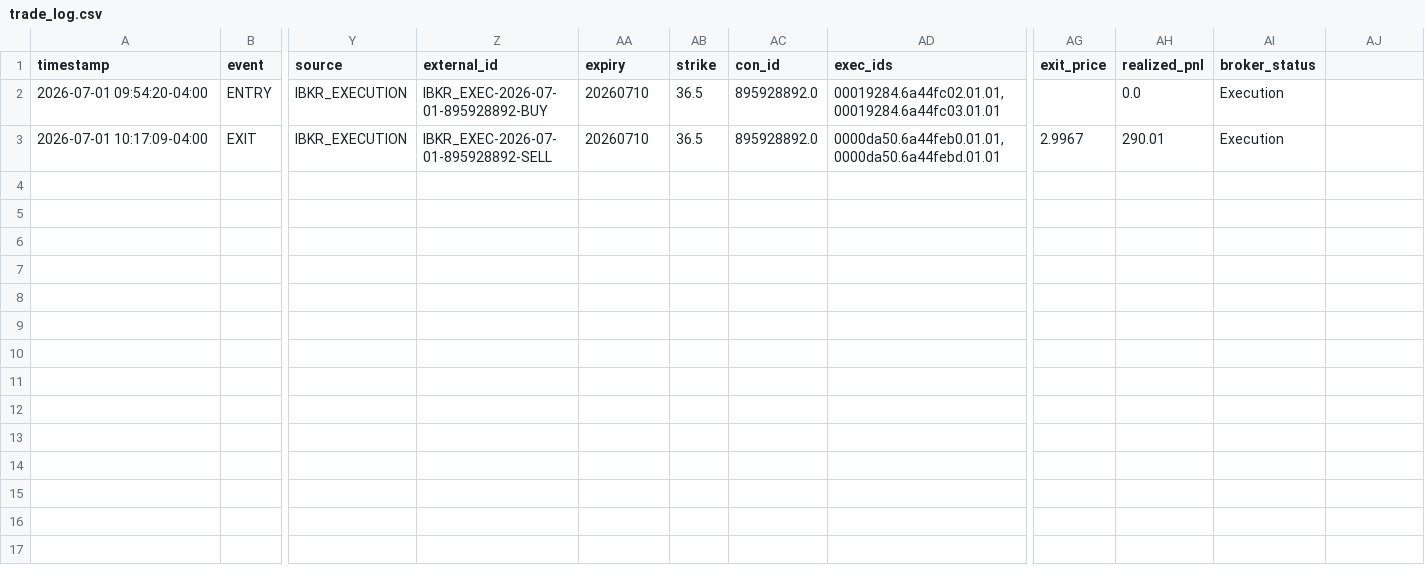
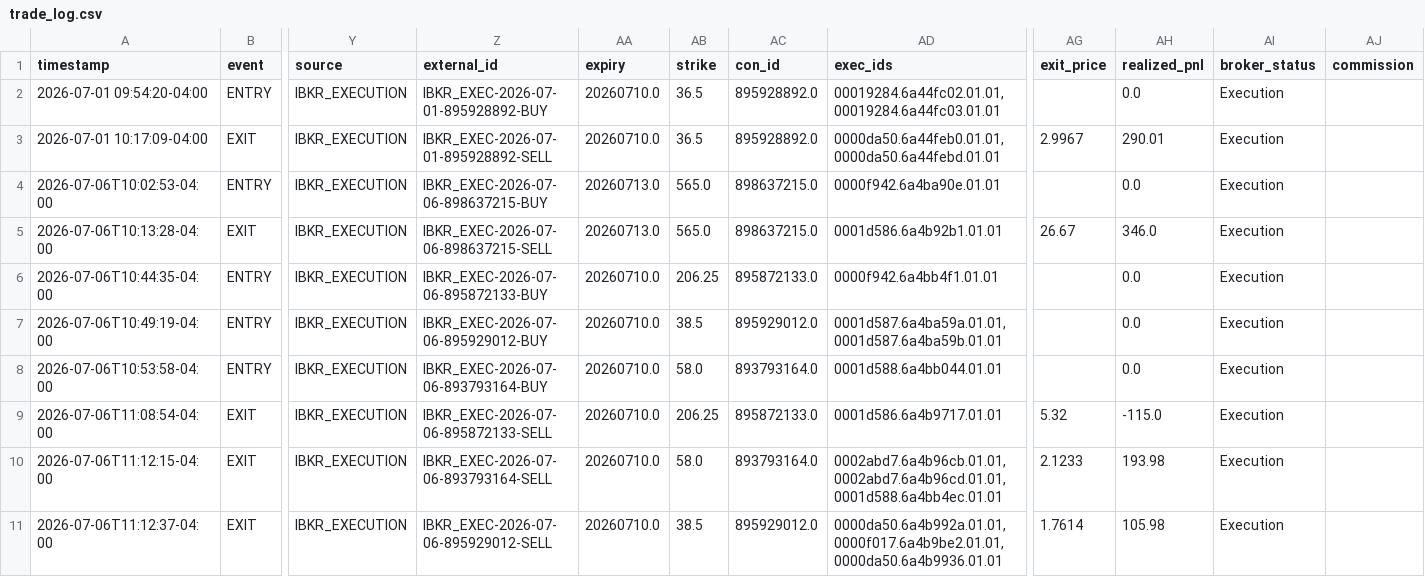
Before and after one commit to omaryoussef40/PulseTrade-AI, a CSV file: exports/trade_log.csv, drawn as a sheet; only a part is shown, gaps mark what is left out; rows hold the shown columns only; the diff names each change by its address in the sheet, - before the commit and + after, or states it on an @@ line.

```diff
--- a/exports/trade_log.csv
+++ b/exports/trade_log.csv
-AJ1: (empty)
+AJ1: commission
-AA2:AA3 (expiry): 20260710
+AA2:AA3 (expiry): 20260710.0
+row 4: 2026-07-06T10:02:53-04:00 | ENTRY | IBKR_EXECUTION | IBKR_EXEC-2026-07-06-898637215-BUY | 20260713.0 | 565.0 | 898637215.0 | 0000f942.6a4ba90e.01.01 |  | 0.0 | Execution
+row 5: 2026-07-06T10:13:28-04:00 | EXIT | IBKR_EXECUTION | IBKR_EXEC-2026-07-06-898637215-SELL | 20260713.0 | 565.0 | 898637215.0 | 0001d586.6a4b92b1.01.01 | 26.67 | 346.0 | Execution
+row 6: 2026-07-06T10:44:35-04:00 | ENTRY | IBKR_EXECUTION | IBKR_EXEC-2026-07-06-895872133-BUY | 20260710.0 | 206.25 | 895872133.0 | 0000f942.6a4bb4f1.01.01 |  | 0.0 | Execution
+row 7: 2026-07-06T10:49:19-04:00 | ENTRY | IBKR_EXECUTION | IBKR_EXEC-2026-07-06-895929012-BUY | 20260710.0 | 38.5 | 895929012.0 | 0001d587.6a4ba59a.01.01,0001d587.6a4ba59b.01.01 |  | 0.0 | Execution
+row 8: 2026-07-06T10:53:58-04:00 | ENTRY | IBKR_EXECUTION | IBKR_EXEC-2026-07-06-893793164-BUY | 20260710.0 | 58.0 | 893793164.0 | 0001d588.6a4bb044.01.01 |  | 0.0 | Execution
+row 9: 2026-07-06T11:08:54-04:00 | EXIT | IBKR_EXECUTION | IBKR_EXEC-2026-07-06-895872133-SELL | 20260710.0 | 206.25 | 895872133.0 | 0001d586.6a4b9717.01.01 | 5.32 | -115.0 | Execution
+row 10: 2026-07-06T11:12:15-04:00 | EXIT | IBKR_EXECUTION | IBKR_EXEC-2026-07-06-893793164-SELL | 20260710.0 | 58.0 | 893793164.0 | 0002abd7.6a4b96cb.01.01,0002abd7.6a4b96cd.01.01,0001d588.6a4bb4ec.01.01 | 2.1233 | 193.98 | Execution
+row 11: 2026-07-06T11:12:37-04:00 | EXIT | IBKR_EXECUTION | IBKR_EXEC-2026-07-06-895929012-SELL | 20260710.0 | 38.5 | 895929012.0 | 0000da50.6a4b992a.01.01,0000f017.6a4b9be2.01.01,0000da50.6a4b9936.01.01 | 1.7614 | 105.98 | Execution
```
Also changed, not shown: exports/trade_replay.csv, 25 other files.
